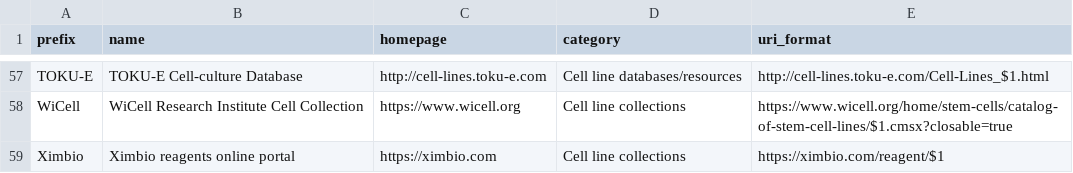
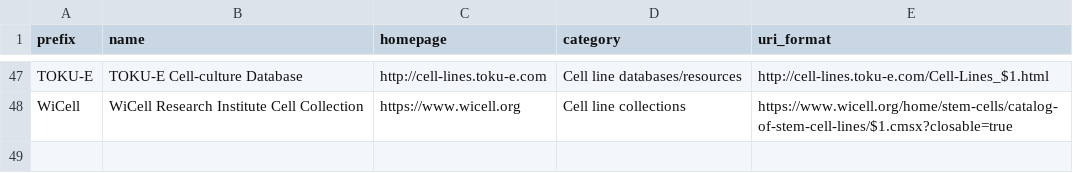
Before and after one commit to biopragmatics/bioregistry, a TSV file: src/bioregistry/data/external/cellosaurus/curation.tsv, drawn as a sheet; only a part is shown, gaps mark what is left out; the diff covers the shown part only; the diff names each change by its address in the sheet, - before the commit and + after, or states it on an @@ line.

```diff
--- a/src/bioregistry/data/external/cellosaurus/curation.tsv
+++ b/src/bioregistry/data/external/cellosaurus/curation.tsv
-row 59: Ximbio | Ximbio reagents online portal | https://ximbio.com | Cell line collections | https://ximbio.com/reagent/$1
```
Also changed, not shown: 10 removed rows elsewhere in this file.
